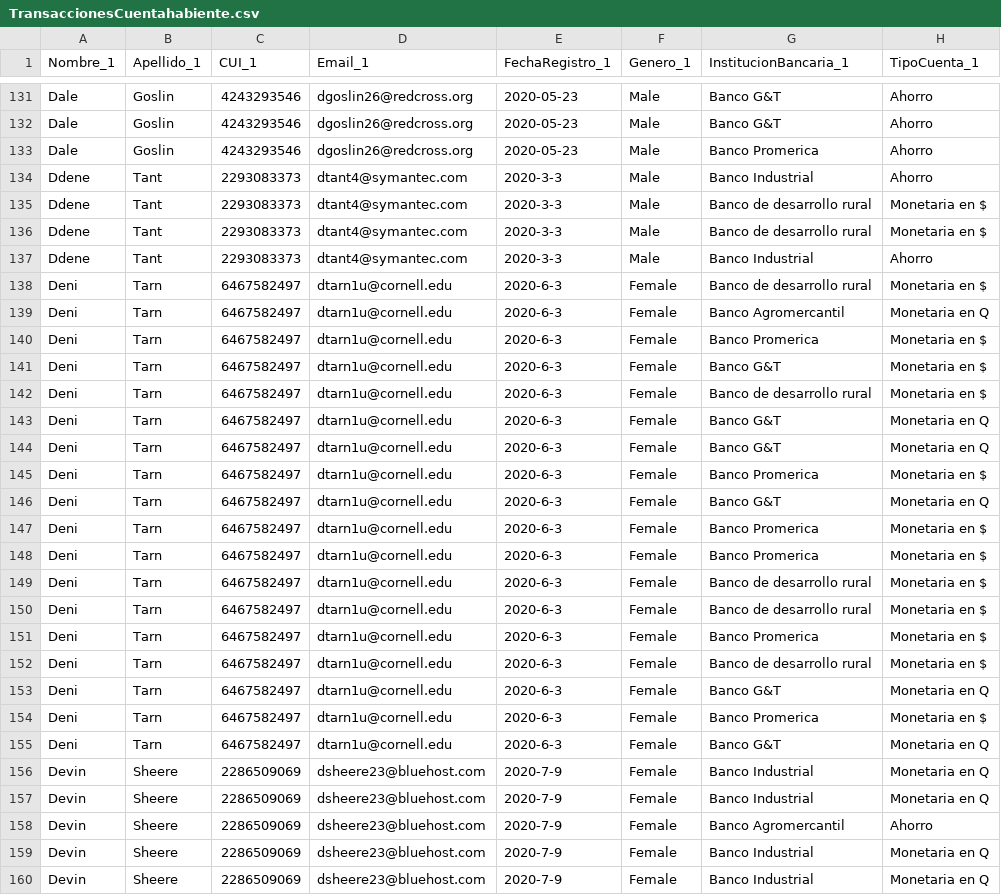
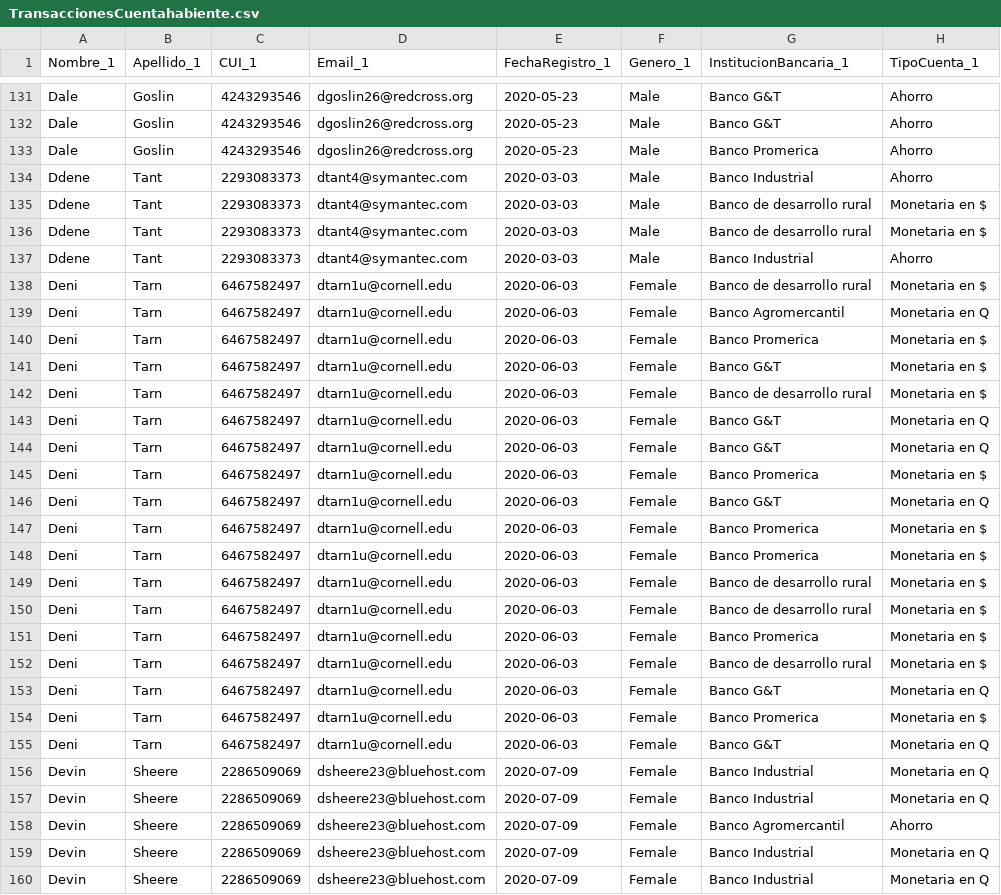
Before and after one commit to richimenendez/BD2_ProyectoClase, a CSV file: Fase 2/TransaccionesCuentahabiente.csv, drawn as a sheet; only a part is shown, gaps mark what is left out; the diff covers the shown part only; the diff names each change by its address in the sheet, - before the commit and + after, or states it on an @@ line.

```diff
--- a/Fase 2/TransaccionesCuentahabiente.csv
+++ b/Fase 2/TransaccionesCuentahabiente.csv
-E134:E137 (FechaRegistro_1): 2020-3-3
+E134:E137 (FechaRegistro_1): 2020-03-03
-E138:E155 (FechaRegistro_1): 2020-6-3
+E138:E155 (FechaRegistro_1): 2020-06-03
-E156:E160 (FechaRegistro_1): 2020-7-9
+E156:E160 (FechaRegistro_1): 2020-07-09
```
Also changed, not shown: 165 edited cells elsewhere in this file.
